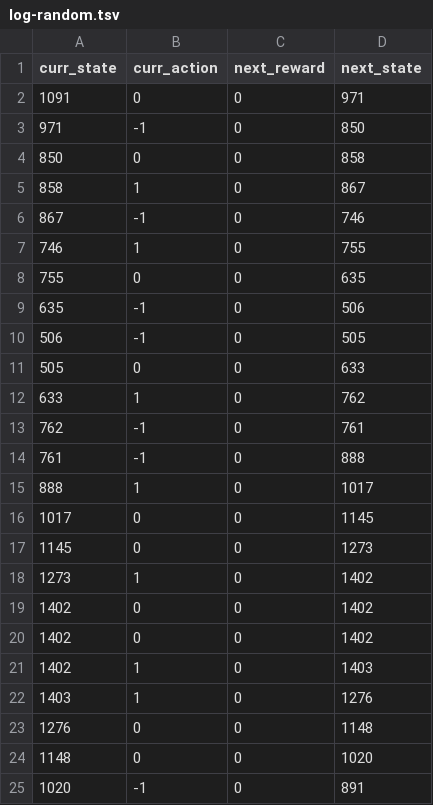
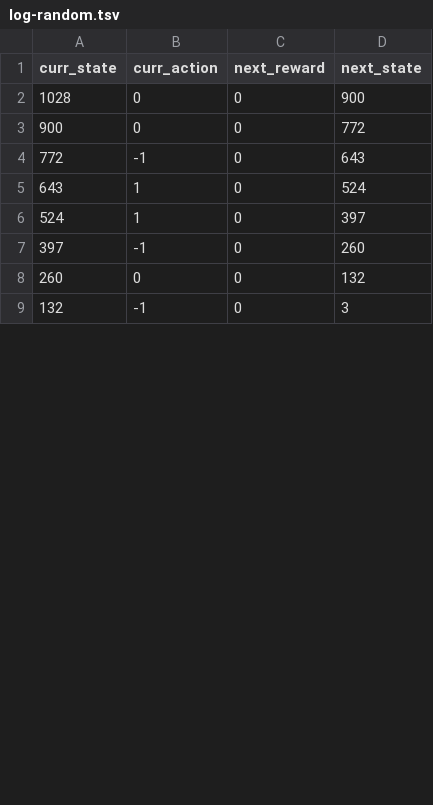
Before and after one commit to pbhise9/dx704-project-08, a TSV file: log-random.tsv, drawn as a sheet; only a part is shown; the diff covers the shown part only.

```diff
--- a/log-random.tsv
+++ b/log-random.tsv
@@ -1,25 +1,9 @@
 curr_state	curr_action	next_reward	next_state
-1091	0	0	971
-971	-1	0	850
-850	0	0	858
-858	1	0	867
-867	-1	0	746
-746	1	0	755
-755	0	0	635
-635	-1	0	506
-506	-1	0	505
-505	0	0	633
-633	1	0	762
-762	-1	0	761
-761	-1	0	888
-888	1	0	1017
-1017	0	0	1145
-1145	0	0	1273
-1273	1	0	1402
-1402	0	0	1402
-1402	0	0	1402
-1402	1	0	1403
-1403	1	0	1276
-1276	0	0	1148
-1148	0	0	1020
-1020	-1	0	891
+1028	0	0	900
+900	0	0	772
+772	-1	0	643
+643	1	0	524
+524	1	0	397
+397	-1	0	260
+260	0	0	132
+132	-1	0	3
```
Also changed, not shown: 21 added rows, 5 removed rows and 6 edited cells elsewhere in this file, policy-greedy.tsv, q-random.tsv, 3 other files.
